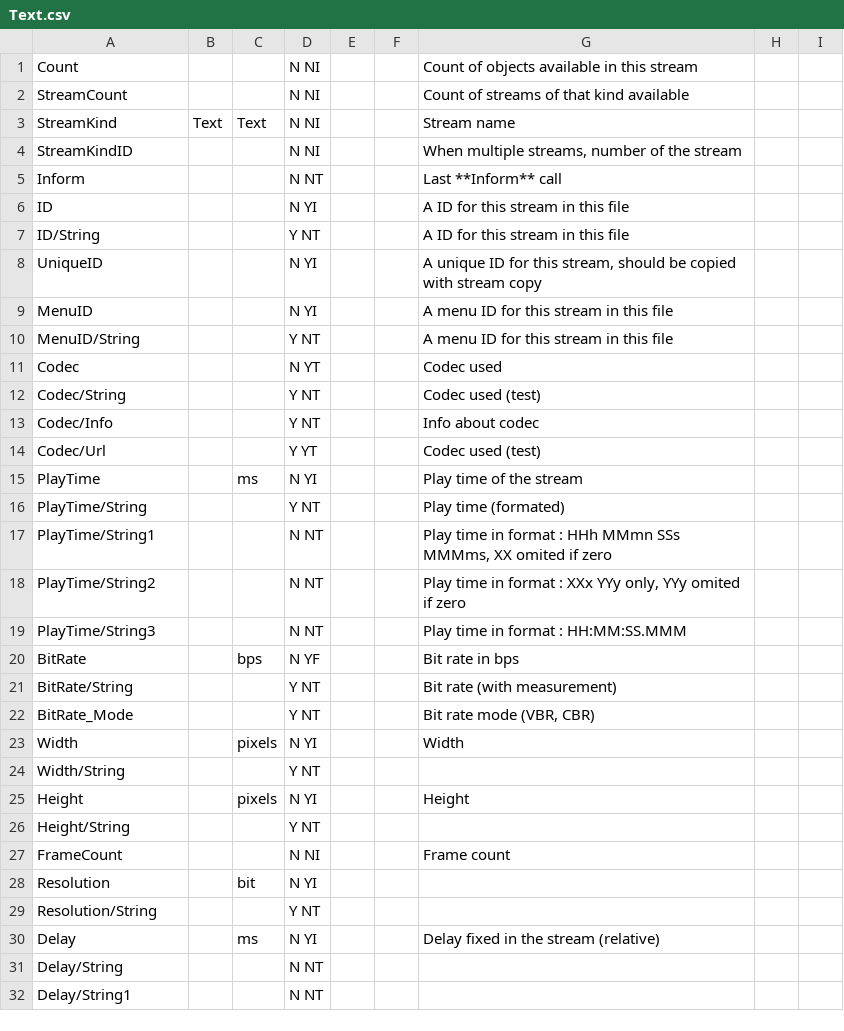
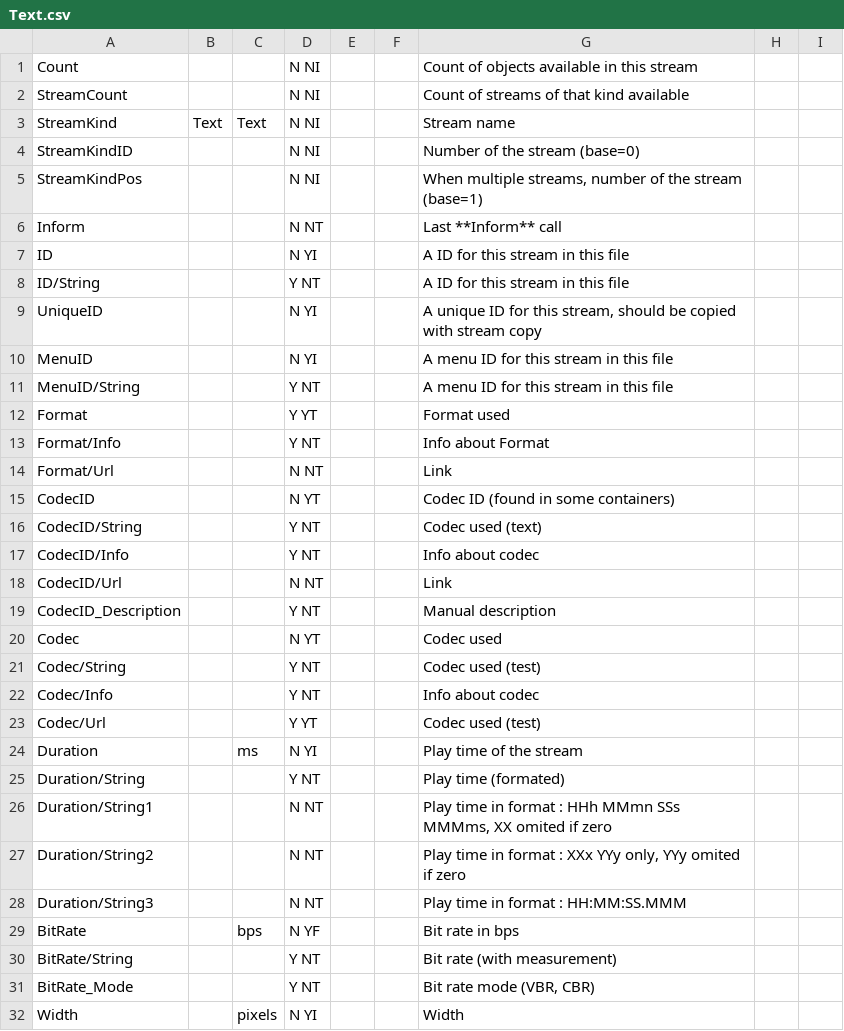
Before and after one commit to mediatest/mediatest, a CSV file: Source/Ressource/Text/Stream/Text.csv, drawn as a sheet; only a part is shown; the shorter side is filled out with more unchanged rows; addresses are those after the commit; the diff names each change by its address in the sheet, - before the commit and + after, or states it on an @@ line.

```diff
--- a/Source/Ressource/Text/Stream/Text.csv
+++ b/Source/Ressource/Text/Stream/Text.csv
-G4: When multiple streams, number of the stream
+G4: Number of the stream (base=0)
+row 5: StreamKindPos |  |  | N NI |  |  | When multiple streams, number of the stream (base=1)
+row 12: Format |  |  | Y YT |  |  | Format used
+row 13: Format/Info |  |  | Y NT |  |  | Info about Format
+row 14: Format/Url |  |  | N NT |  |  | Link
+row 15: CodecID |  |  | N YT |  |  | Codec ID (found in some containers)
+row 16: CodecID/String |  |  | Y NT |  |  | Codec used (text)
+row 17: CodecID/Info |  |  | Y NT |  |  | Info about codec
+row 18: CodecID/Url |  |  | N NT |  |  | Link
+row 19: CodecID_Description |  |  | Y NT |  |  | Manual description
-A24: PlayTime
+A24: Duration
-A25: PlayTime/String
+A25: Duration/String
-A26: PlayTime/String1
+A26: Duration/String1
-A27: PlayTime/String2
+A27: Duration/String2
-A28: PlayTime/String3
+A28: Duration/String3
```
Also changed, not shown: Source/Ressource/Text/Stream/Audio.csv, Source/Ressource/Text/Stream/Chapters.csv, 6 other files.
